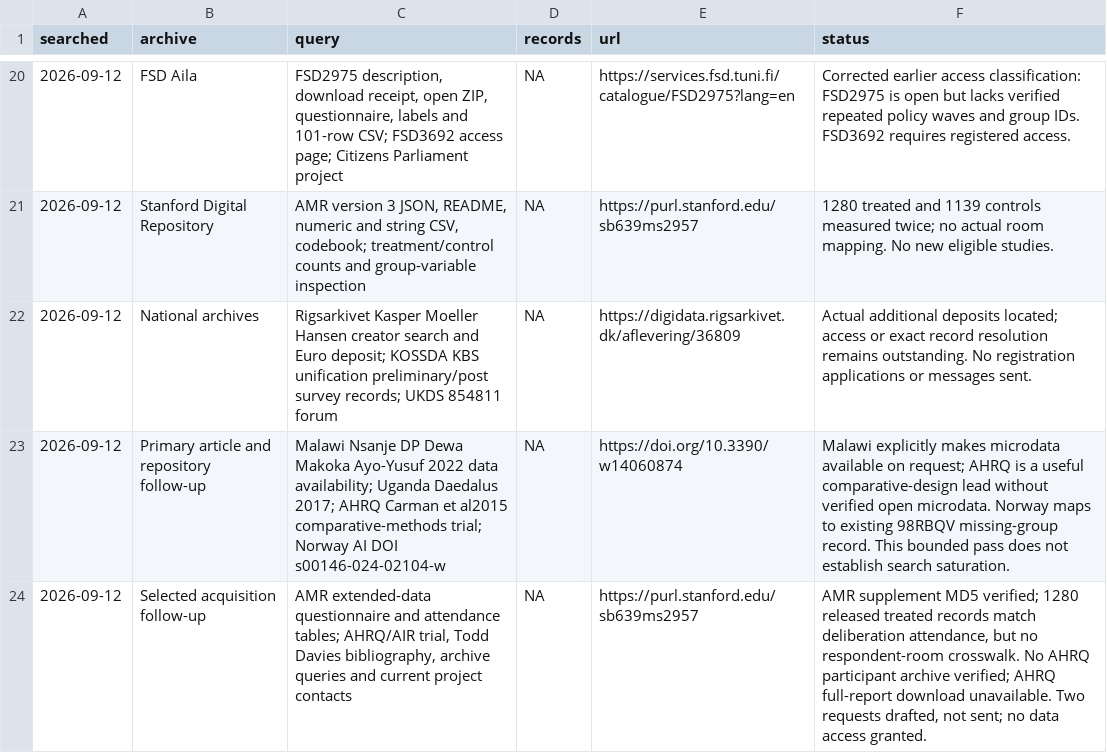
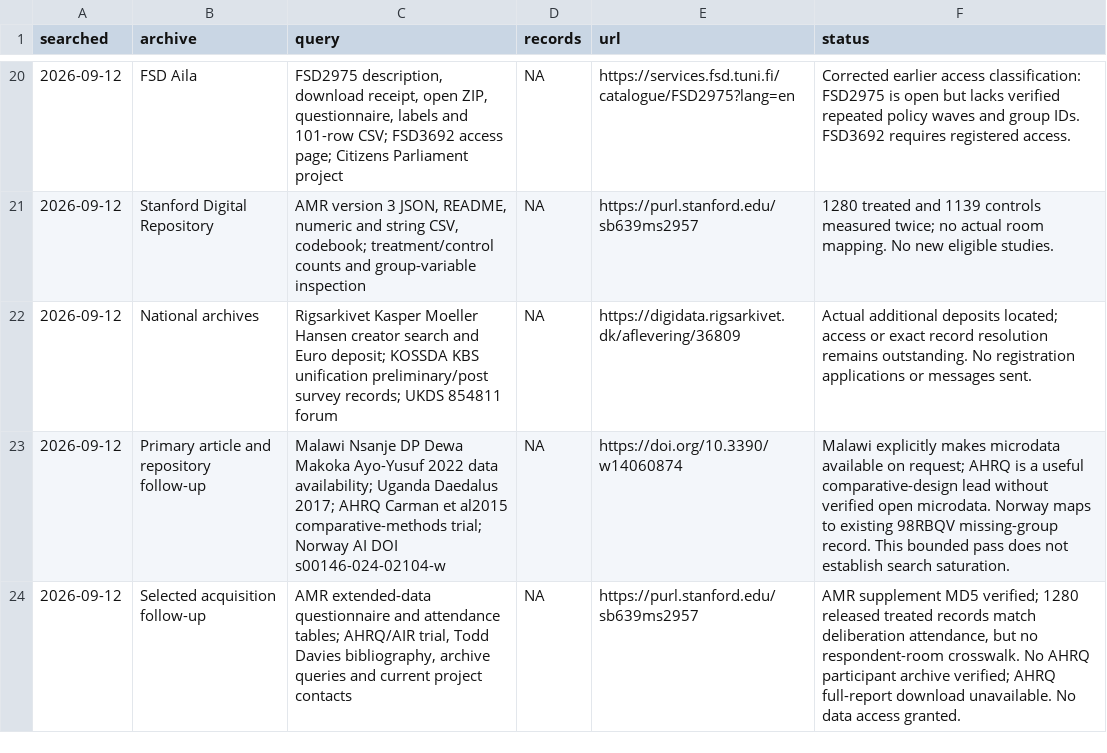
Before and after one commit to soodoku/distortions, a CSV file: oos_replication/search_log.csv, drawn as a sheet; only a part is shown, gaps mark what is left out.

```diff
--- a/oos_replication/search_log.csv
+++ b/oos_replication/search_log.csv
@@ -23,2 +23,2 @@ searched,archive,query,records,url,status
 2026-09-12,Primary article and repository follow-up,Malawi Nsanje DP Dewa Makoka Ayo-Yusuf 2022 data availability; Uganda Daedalus 2017; AHRQ Carman et al2015 comparative-methods trial; Norway AI DOI s00146-024-02104-w,NA,https://doi.org/10.3390/w14060874,Malawi explicitly makes microdata available on request; AHRQ is a useful comparative-design lead without verified open microdata. Norway maps to existing 98RBQV missing-group record. This bounded pass does not establish search saturation.
-2026-09-12,Selected acquisition follow-up,"AMR extended-data questionnaire and attendance tables; AHRQ/AIR trial, Todd Davies bibliography, archive queries and current project contacts",NA,https://purl.stanford.edu/sb639ms2957,"AMR supplement MD5 verified; 1280 released treated records match deliberation attendance, but no respondent-room crosswalk. No AHRQ participant archive verified; AHRQ full-report download unavailable. Two requests drafted, not sent; no data access granted."
+2026-09-12,Selected acquisition follow-up,"AMR extended-data questionnaire and attendance tables; AHRQ/AIR trial, Todd Davies bibliography, archive queries and current project contacts",NA,https://purl.stanford.edu/sb639ms2957,"AMR supplement MD5 verified; 1280 released treated records match deliberation attendance, but no respondent-room crosswalk. No AHRQ participant archive verified; AHRQ full-report download unavailable. No data access granted."
```
Also changed, not shown: oos_replication/source_register.csv, 2 other files.
